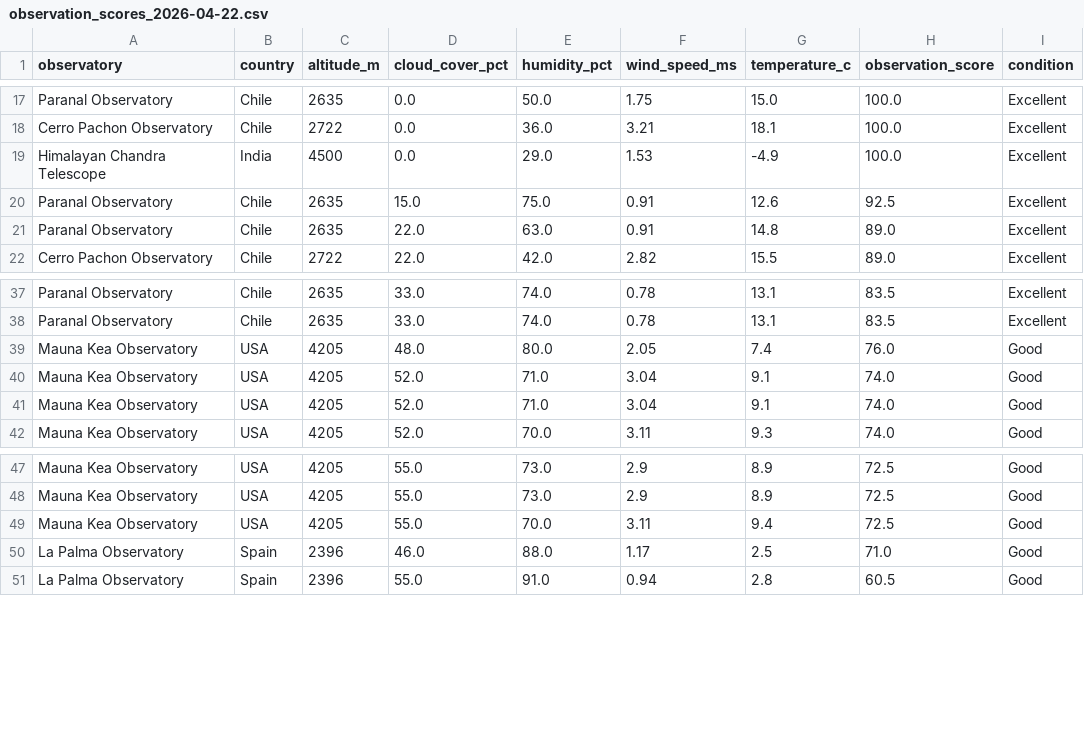
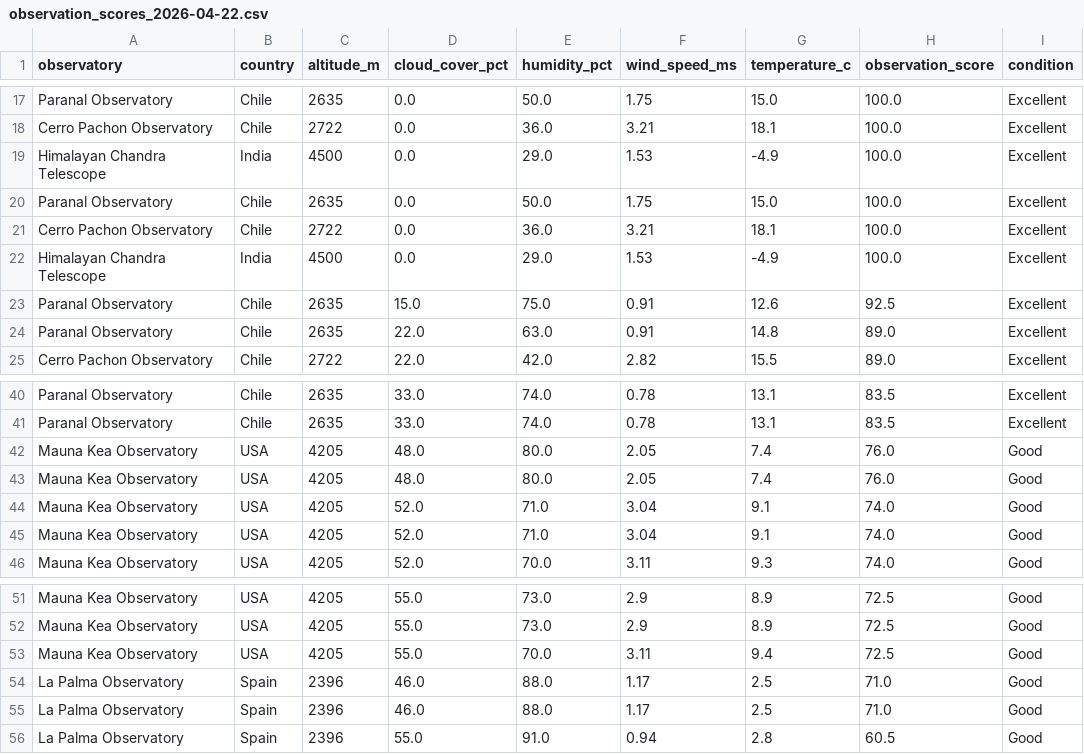
Before and after one commit to AhzamAhd/observatory-weather, a CSV file: data/gold/observation_scores_2026-04-22.csv, drawn as a sheet; only a part is shown, gaps mark what is left out.

```diff
--- a/data/gold/observation_scores_2026-04-22.csv
+++ b/data/gold/observation_scores_2026-04-22.csv
@@ -19,2 +19,5 @@ Cerro Pachon Observatory,Chile,2722,0.0,36.0,3.21,18.1,100.0,Excellent
 Himalayan Chandra Telescope,India,4500,0.0,29.0,1.53,-4.9,100.0,Excellent
+Paranal Observatory,Chile,2635,0.0,50.0,1.75,15.0,100.0,Excellent
+Cerro Pachon Observatory,Chile,2722,0.0,36.0,3.21,18.1,100.0,Excellent
+Himalayan Chandra Telescope,India,4500,0.0,29.0,1.53,-4.9,100.0,Excellent
 Paranal Observatory,Chile,2635,15.0,75.0,0.91,12.6,92.5,Excellent
@@ -39,2 +42,3 @@ Paranal Observatory,Chile,2635,33.0,74.0,0.78,13.1,83.5,Excellent
 Mauna Kea Observatory,USA,4205,48.0,80.0,2.05,7.4,76.0,Good
+Mauna Kea Observatory,USA,4205,48.0,80.0,2.05,7.4,76.0,Good
 Mauna Kea Observatory,USA,4205,52.0,71.0,3.04,9.1,74.0,Good
@@ -49,2 +53,3 @@ Mauna Kea Observatory,USA,4205,55.0,73.0,2.9,8.9,72.5,Good
 Mauna Kea Observatory,USA,4205,55.0,70.0,3.11,9.4,72.5,Good
+La Palma Observatory,Spain,2396,46.0,88.0,1.17,2.5,71.0,Good
 La Palma Observatory,Spain,2396,46.0,88.0,1.17,2.5,71.0,Good
```
Also changed, not shown: 4 other files.
